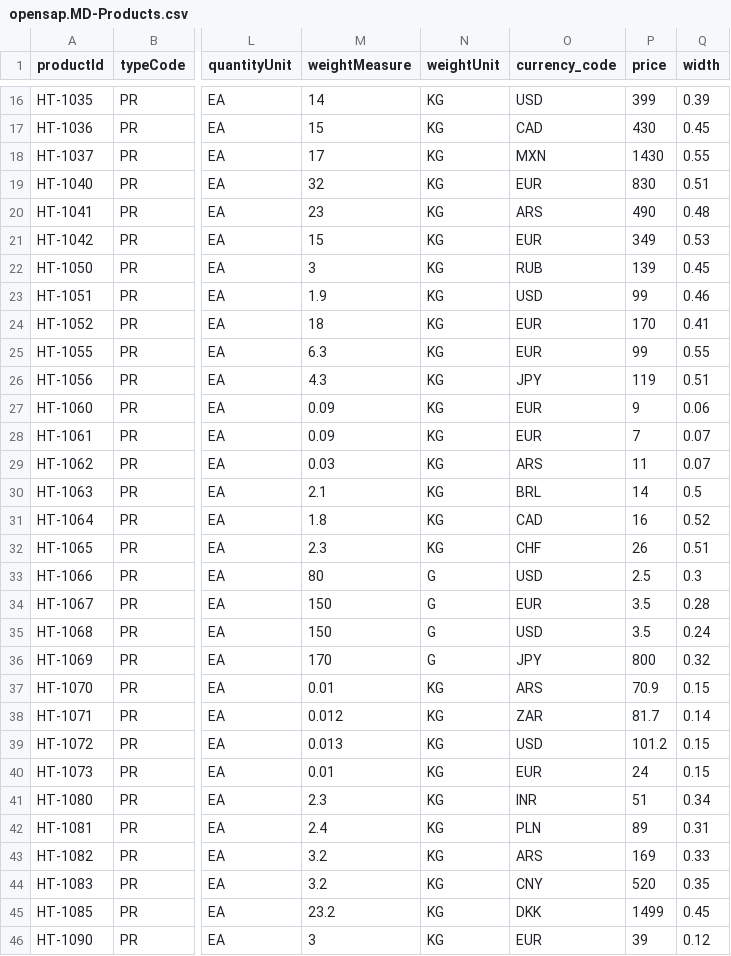
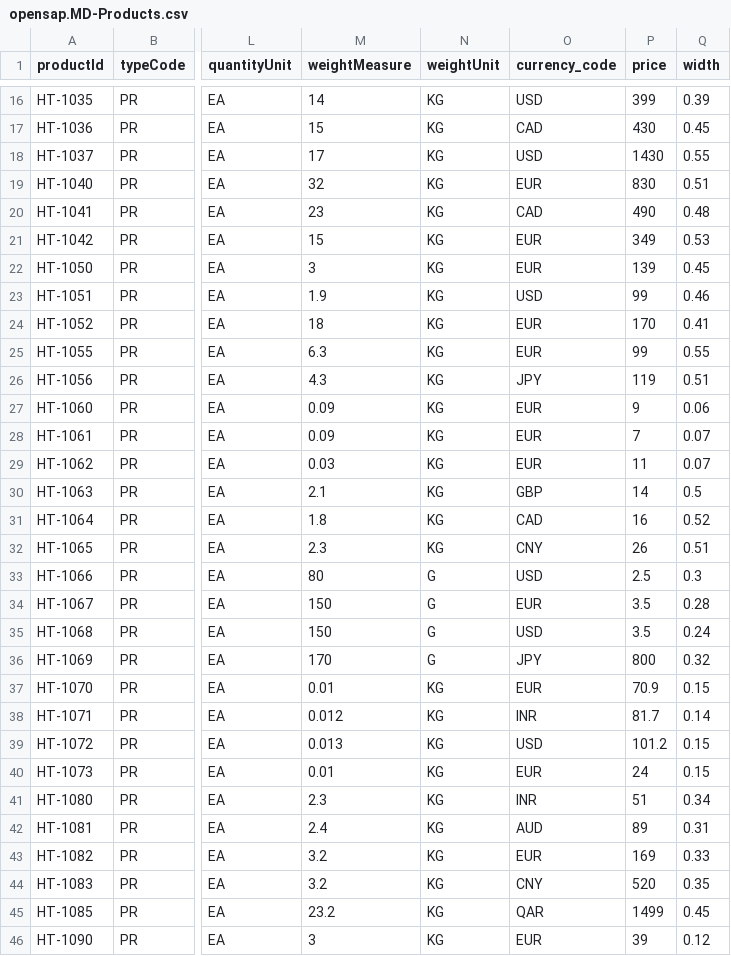
Before and after one commit to SAP-samples/hana-opensap-cloud-2020, a CSV file: db/csv/opensap.MD-Products.csv, drawn as a sheet; only a part is shown, gaps mark what is left out; the diff covers the shown part only; the diff names each change by its address in the sheet, - before the commit and + after, or states it on an @@ line.

```diff
--- a/db/csv/opensap.MD-Products.csv
+++ b/db/csv/opensap.MD-Products.csv
-O18 (currency_code): MXN
+O18 (currency_code): USD
-O20 (currency_code): ARS
+O20 (currency_code): CAD
-O22 (currency_code): RUB
+O22 (currency_code): EUR
-O29 (currency_code): ARS
+O29 (currency_code): EUR
-O30 (currency_code): BRL
+O30 (currency_code): GBP
-O32 (currency_code): CHF
+O32 (currency_code): CNY
-O37 (currency_code): ARS
+O37 (currency_code): EUR
-O38 (currency_code): ZAR
+O38 (currency_code): INR
-O42 (currency_code): PLN
+O42 (currency_code): AUD
-O43 (currency_code): ARS
+O43 (currency_code): EUR
-O45 (currency_code): DKK
+O45 (currency_code): QAR
```
Also changed, not shown: 17 edited cells elsewhere in this file, db/csv/opensap.MD-BusinessPartners.csv, db/csv/sap.common-Currencies.csv, 17 other files.
